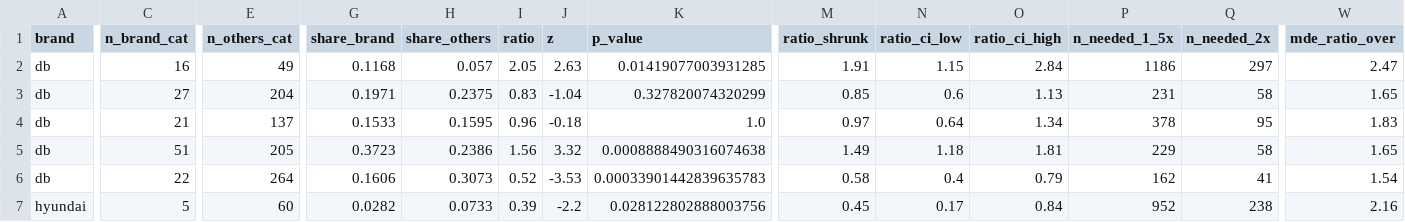
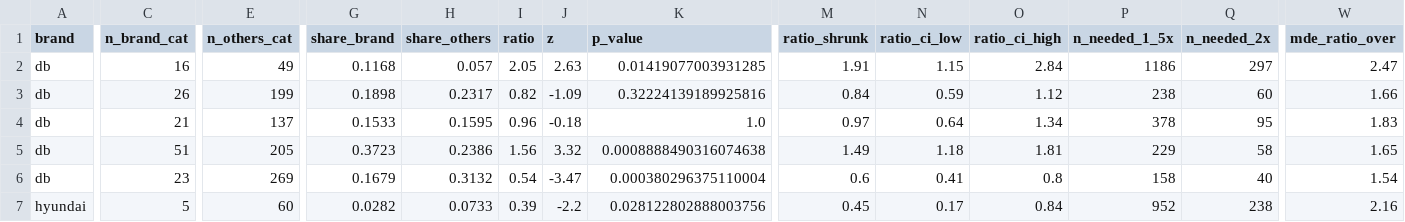
Before and after one commit to ChangyeolAidenOh/cx-reporting, a CSV file: data/exports/brand_category_test_web_advisor.csv, drawn as a sheet; only a part is shown, gaps mark what is left out; the diff covers the shown part only; the diff names each change by its address in the sheet, - before the commit and + after, or states it on an @@ line.

```diff
--- a/data/exports/brand_category_test_web_advisor.csv
+++ b/data/exports/brand_category_test_web_advisor.csv
-C3 (n_brand_cat): 27
+C3 (n_brand_cat): 26
-E3 (n_others_cat): 204
+E3 (n_others_cat): 199
-G3 (share_brand): 0.1971
+G3 (share_brand): 0.1898
-H3 (share_others): 0.2375
+H3 (share_others): 0.2317
-I3 (ratio): 0.83
+I3 (ratio): 0.82
-J3 (z): -1.04
+J3 (z): -1.09
-K3 (p_value): 0.327820074320299
+K3 (p_value): 0.32224139189925816
-M3 (ratio_shrunk): 0.85
+M3 (ratio_shrunk): 0.84
-N3 (ratio_ci_low): 0.6
+N3 (ratio_ci_low): 0.59
-O3 (ratio_ci_high): 1.13
+O3 (ratio_ci_high): 1.12
-P3 (n_needed_1_5x): 231
+P3 (n_needed_1_5x): 238
-Q3 (n_needed_2x): 58
+Q3 (n_needed_2x): 60
-W3 (mde_ratio_over): 1.65
+W3 (mde_ratio_over): 1.66
-C6 (n_brand_cat): 22
+C6 (n_brand_cat): 23
-E6 (n_others_cat): 264
+E6 (n_others_cat): 269
-G6 (share_brand): 0.1606
+G6 (share_brand): 0.1679
-H6 (share_others): 0.3073
+H6 (share_others): 0.3132
-I6 (ratio): 0.52
+I6 (ratio): 0.54
-J6 (z): -3.53
+J6 (z): -3.47
-K6 (p_value): 0.00033901442839635783
+K6 (p_value): 0.000380296375110004
-M6 (ratio_shrunk): 0.58
+M6 (ratio_shrunk): 0.6
-N6 (ratio_ci_low): 0.4
+N6 (ratio_ci_low): 0.41
-O6 (ratio_ci_high): 0.79
+O6 (ratio_ci_high): 0.8
-P6 (n_needed_1_5x): 162
+P6 (n_needed_1_5x): 158
-Q6 (n_needed_2x): 41
+Q6 (n_needed_2x): 40
```
Also changed, not shown: 114 edited cells elsewhere in this file, data/exports/brand_category_test.csv, data/exports/brand_category_test_all_pooled.csv, 5 other files.
